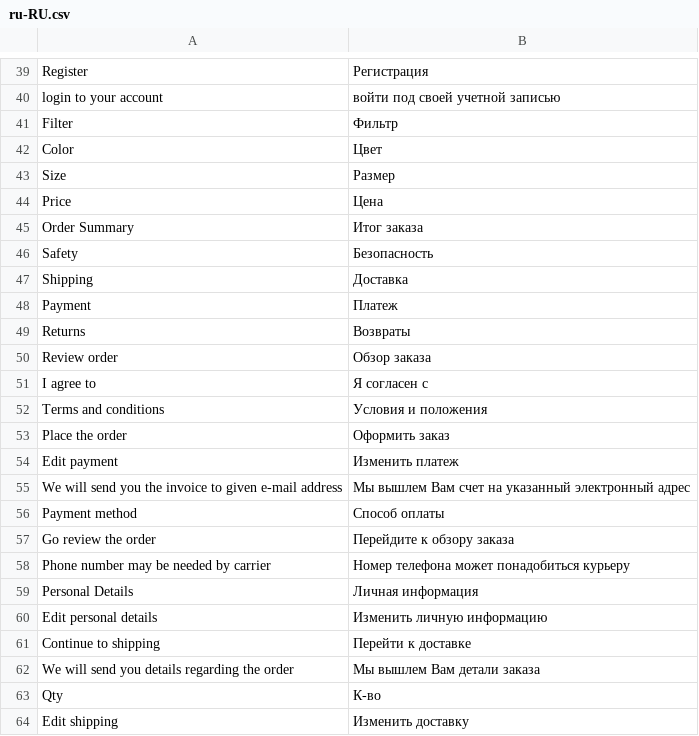
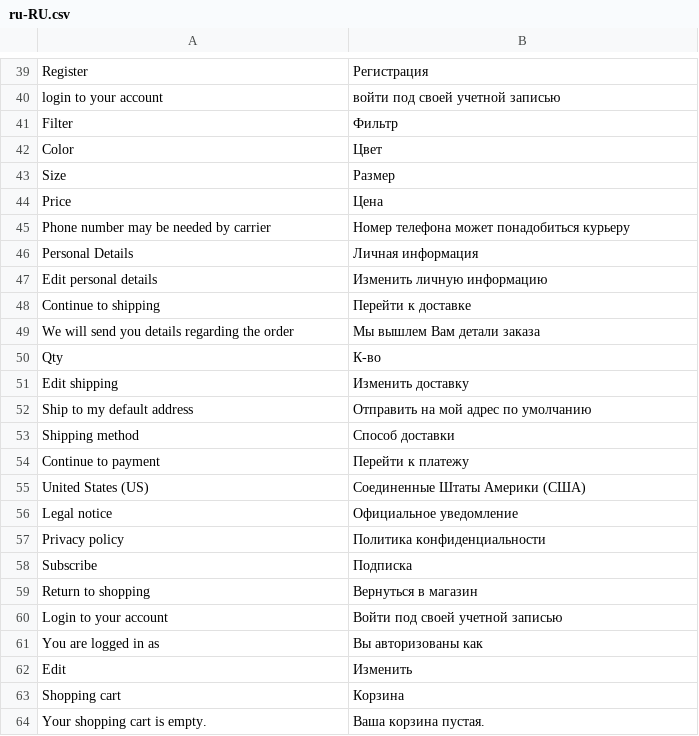
Before and after one commit to vuestorefront/vue-storefront, a CSV file: core/i18n/resource/i18n/ru-RU.csv, drawn as a sheet; only a part is shown, gaps mark what is left out; the shorter side is filled out with more unchanged rows.

```diff
--- a/core/i18n/resource/i18n/ru-RU.csv
+++ b/core/i18n/resource/i18n/ru-RU.csv
@@ -44,15 +44,2 @@
 "Price","Цена"
-"Order Summary","Итог заказа"
-"Safety","Безопасность"
-"Shipping","Доставка"
-"Payment","Платеж"
-"Returns","Возвраты"
-"Review order","Обзор заказа"
-"I agree to","Я согласен с"
-"Terms and conditions","Условия и положения"
-"Place the order","Оформить заказ"
-"Edit payment","Изменить платеж"
-"We will send you the invoice to given e-mail address","Мы вышлем Вам счет на указанный электронный адрес"
-"Payment method","Способ оплаты"
-"Go review the order","Перейдите к обзору заказа"
 "Phone number may be needed by carrier","Номер телефона может понадобиться курьеру"
```
Also changed, not shown: core/i18n/resource/i18n/de-DE.csv, core/i18n/resource/i18n/es-ES.csv, 7 other files.
